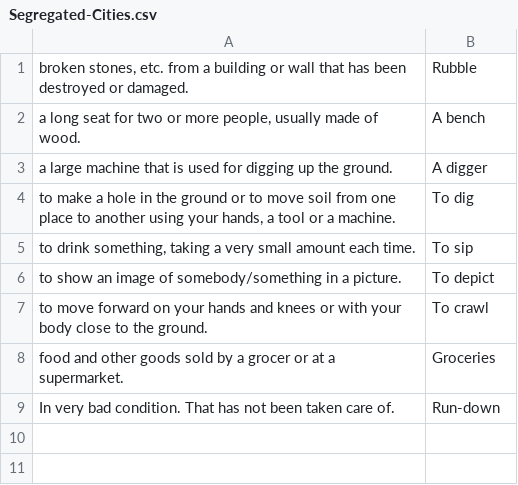
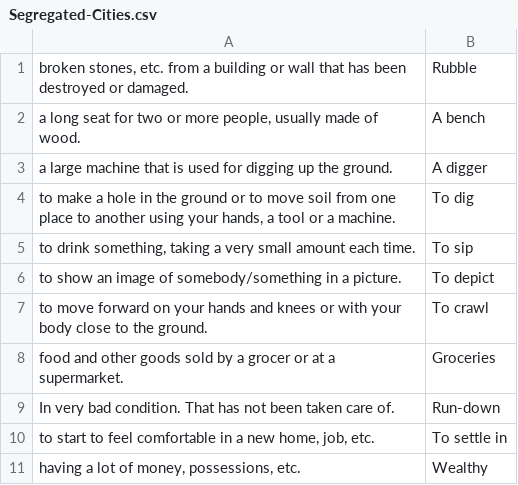
Before and after one commit to english-teacher-france/flashcards, a CSV file: decks/1G/Segregated-Cities.csv, drawn as a sheet; the diff names each change by its address in the sheet, - before the commit and + after, or states it on an @@ line.

Commit message:
Add new entries for 'settle in' and 'wealthy'

```diff
--- a/decks/1G/Segregated-Cities.csv
+++ b/decks/1G/Segregated-Cities.csv
+row 10: to start to feel comfortable in a new home, job, etc. | To settle in
+row 11: having a lot of money, possessions, etc. | Wealthy
```
